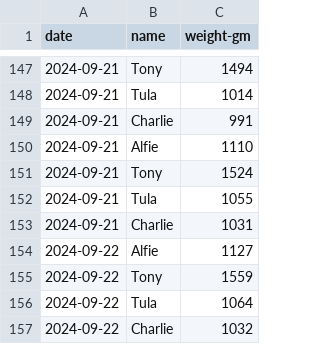
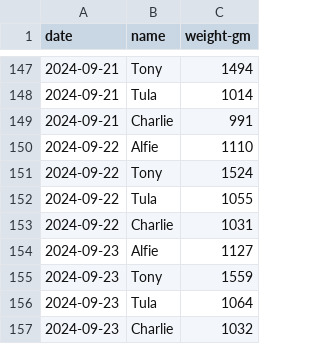
Before and after one commit to demastrie/puppies, a CSV file: puppy-weights.csv, drawn as a sheet; only a part is shown, gaps mark what is left out.

Commit message:
Fixed date entry issue causing crash

```diff
--- a/puppy-weights.csv
+++ b/puppy-weights.csv
@@ -149,9 +149,9 @@ date,name,weight-gm
 2024-09-21,Charlie,991
-2024-09-21,Alfie,1110
-2024-09-21,Tony,1524
-2024-09-21,Tula,1055
-2024-09-21,Charlie,1031
-2024-09-22,Alfie,1127
-2024-09-22,Tony,1559
-2024-09-22,Tula,1064
-2024-09-22,Charlie,1032
+2024-09-22,Alfie,1110
+2024-09-22,Tony,1524
+2024-09-22,Tula,1055
+2024-09-22,Charlie,1031
+2024-09-23,Alfie,1127
+2024-09-23,Tony,1559
+2024-09-23,Tula,1064
+2024-09-23,Charlie,1032
```
